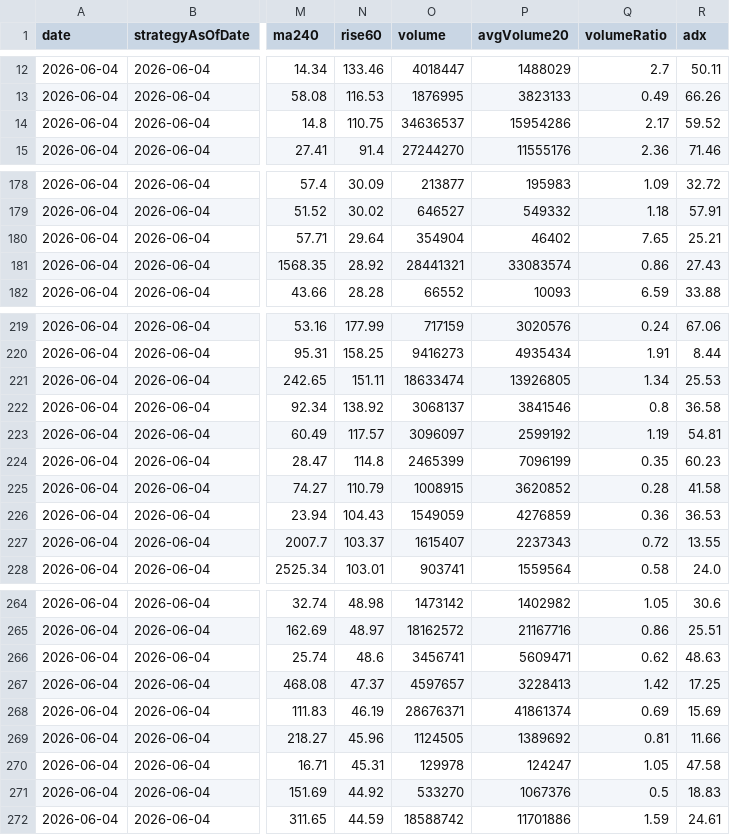
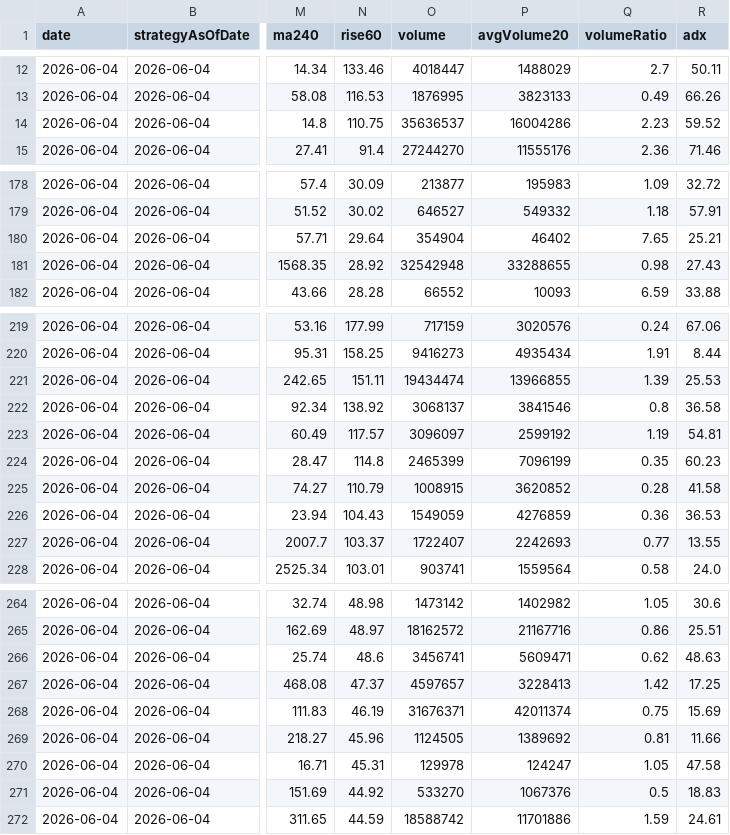
Before and after one commit to b16171821/gpt-ai-assistant, a CSV file: data/history.csv, drawn as a sheet; only a part is shown, gaps mark what is left out; the diff covers the shown part only; the diff names each change by its address in the sheet, - before the commit and + after, or states it on an @@ line.

```diff
--- a/data/history.csv
+++ b/data/history.csv
-O14 (volume): 34636537
+O14 (volume): 35636537
-P14 (avgVolume20): 15954286
+P14 (avgVolume20): 16004286
-Q14 (volumeRatio): 2.17
+Q14 (volumeRatio): 2.23
-O181 (volume): 28441321
+O181 (volume): 32542948
-P181 (avgVolume20): 33083574
+P181 (avgVolume20): 33288655
-Q181 (volumeRatio): 0.86
+Q181 (volumeRatio): 0.98
-O221 (volume): 18633474
+O221 (volume): 19434474
-P221 (avgVolume20): 13926805
+P221 (avgVolume20): 13966855
-Q221 (volumeRatio): 1.34
+Q221 (volumeRatio): 1.39
-O227 (volume): 1615407
+O227 (volume): 1722407
-P227 (avgVolume20): 2237343
+P227 (avgVolume20): 2242693
-Q227 (volumeRatio): 0.72
+Q227 (volumeRatio): 0.77
-O268 (volume): 28676371
+O268 (volume): 31676371
-P268 (avgVolume20): 41861374
+P268 (avgVolume20): 42011374
-Q268 (volumeRatio): 0.69
+Q268 (volumeRatio): 0.75
```
Also changed, not shown: 1 added row, 2 removed rows and 17 edited cells elsewhere in this file, data/latest.csv, data/us_latest.csv, 7 other files.
